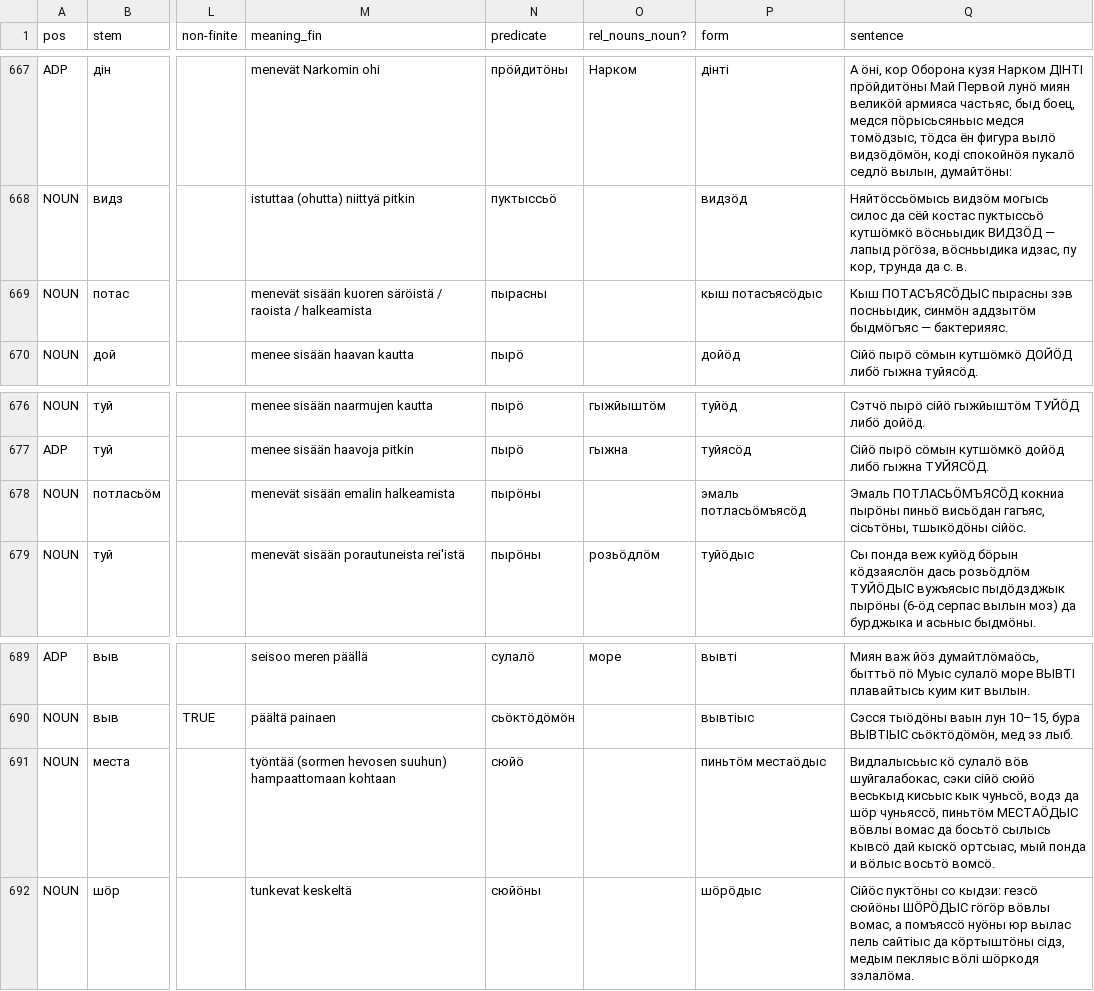
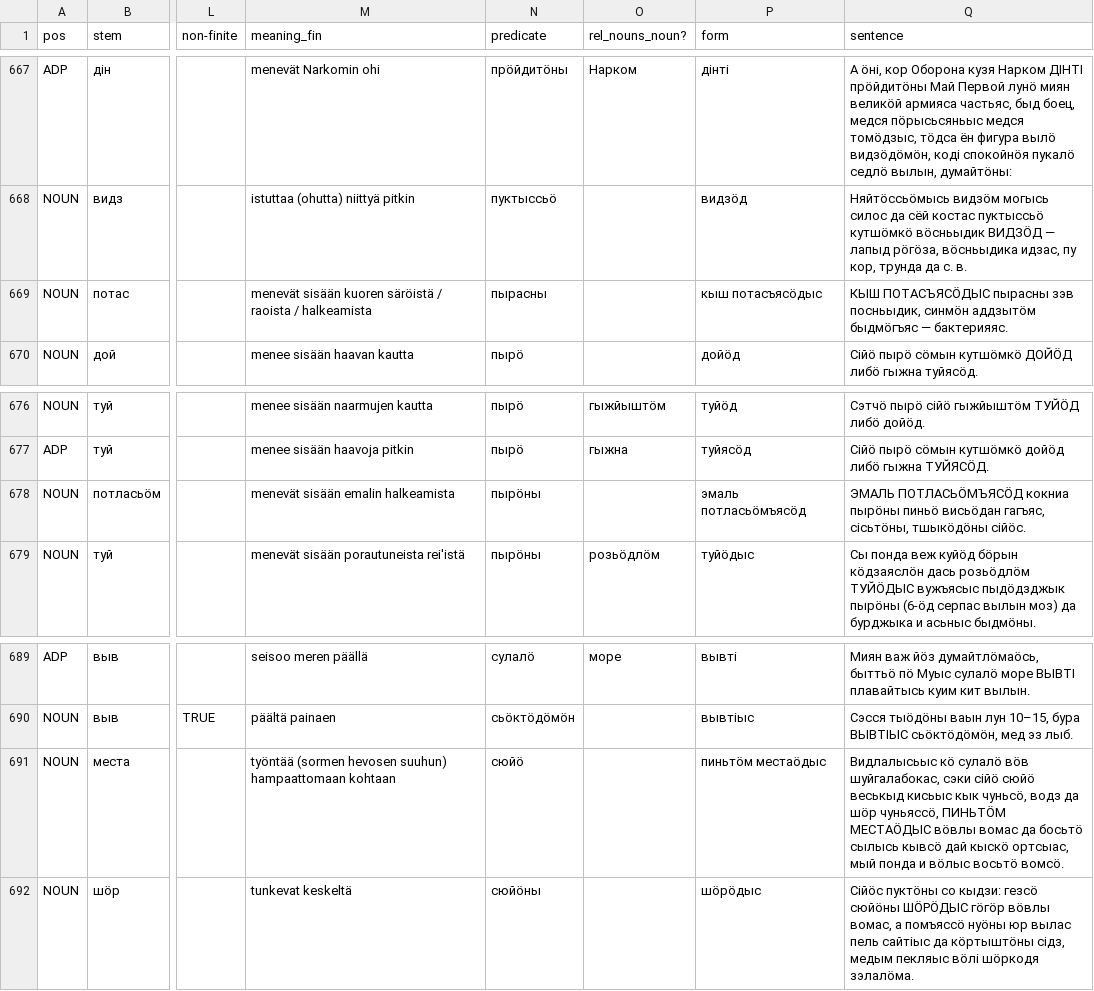
Before and after one commit to langdoc/written-komi-corpus-fennougrica, a TSV file: komi-prolatives.tsv, drawn as a sheet; only a part is shown, gaps mark what is left out; the diff covers the shown part only; the diff names each change by its address in the sheet, - before the commit and + after, or states it on an @@ line.

```diff
--- a/komi-prolatives.tsv
+++ b/komi-prolatives.tsv
-Q669 (sentence): Кыш ПОТАСЪЯСӦДЫС пырасны…
+Q669 (sentence): КЫШ ПОТАСЪЯСӦДЫС пырасны…
-Q678 (sentence): Эмаль ПОТЛАСЬӦМЪЯСӦД кокниа…
+Q678 (sentence): ЭМАЛЬ ПОТЛАСЬӦМЪЯСӦД кокниа…
-Q691 (sentence): …шӧр чуньяссӧ, пиньтӧм МЕСТАӦДЫС вӧвлы…
+Q691 (sentence): …шӧр чуньяссӧ, ПИНЬТӦМ МЕСТАӦДЫС вӧвлы…
```
Also changed, not shown: 18 edited cells elsewhere in this file.
